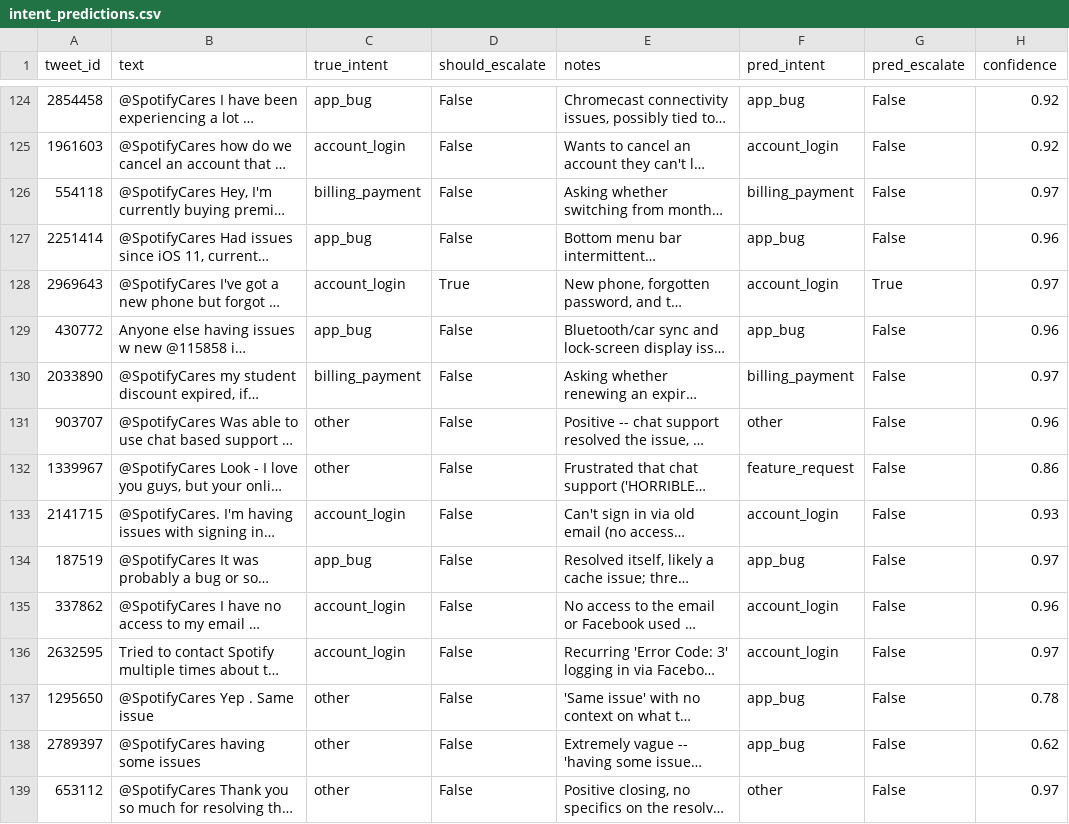
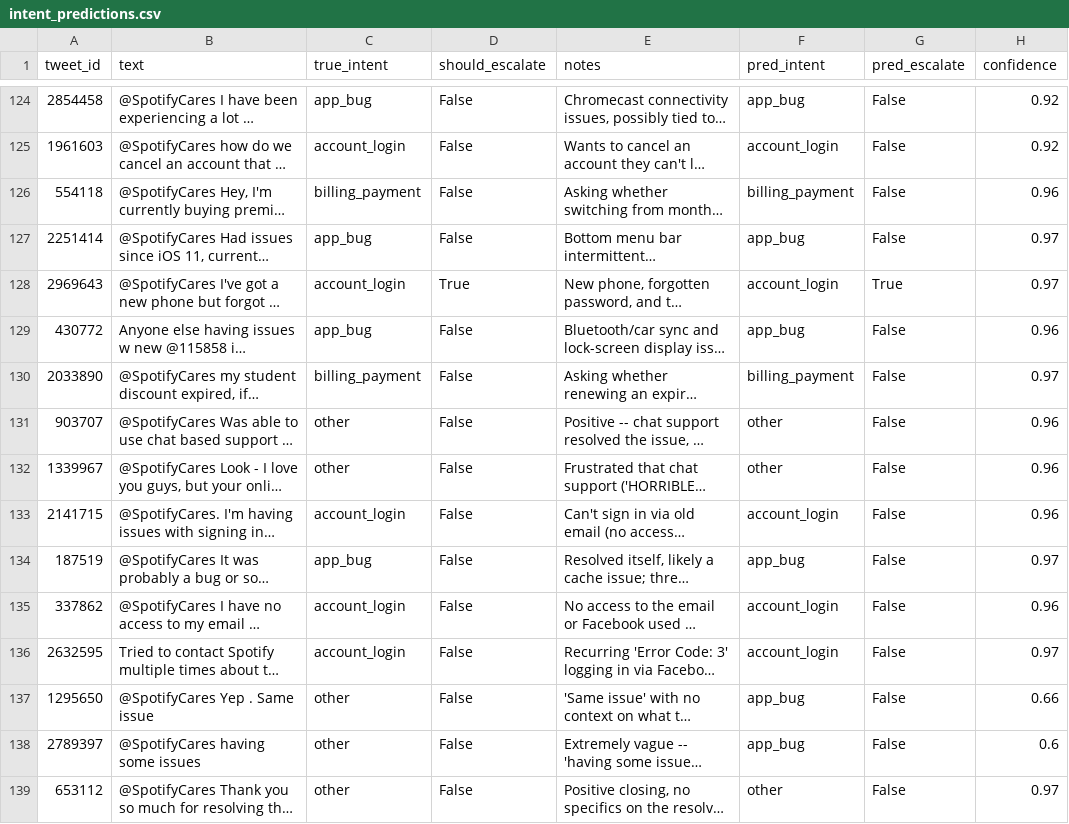
Before and after one commit to ShivamSharko/backstage-spotify-support-agent, a CSV file: eval/intent_predictions.csv, drawn as a sheet; only a part is shown, gaps mark what is left out; long unchanged cells end in …; the diff covers the shown part only; the diff names each change by its address in the sheet, - before the commit and + after, or states it on an @@ line.

```diff
--- a/eval/intent_predictions.csv
+++ b/eval/intent_predictions.csv
-H126 (confidence): 0.97
+H126 (confidence): 0.96
-H127 (confidence): 0.96
+H127 (confidence): 0.97
-F132 (pred_intent): feature_request
+F132 (pred_intent): other
-H132 (confidence): 0.86
+H132 (confidence): 0.96
-H133 (confidence): 0.93
+H133 (confidence): 0.96
-H137 (confidence): 0.78
+H137 (confidence): 0.66
-H138 (confidence): 0.62
+H138 (confidence): 0.6
```
Also changed, not shown: 92 edited cells elsewhere in this file, eval/calibration_grid.csv, eval/reply_eval_advanced.csv, 9 other files.
